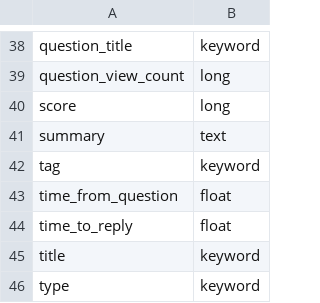
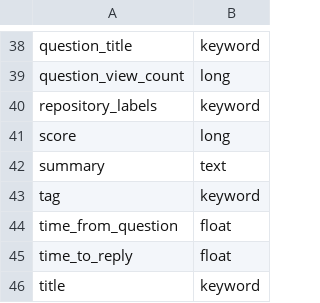
Before and after one commit to chaoss/grimoirelab-elk, a CSV file: schema/askbot.csv, drawn as a sheet; only a part is shown, gaps mark what is left out; the shorter side is filled out with more unchanged rows; the diff names each change by its address in the sheet, - before the commit and + after, or states it on an @@ line.

```diff
--- a/schema/askbot.csv
+++ b/schema/askbot.csv
+row 40: repository_labels | keyword
```
Also changed, not shown: schema/discourse.csv, schema/github_repos.csv, 14 other files.
